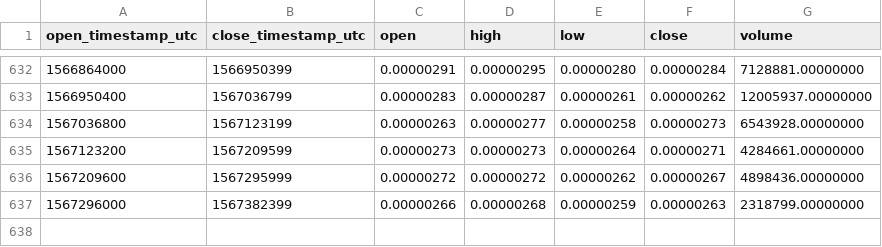
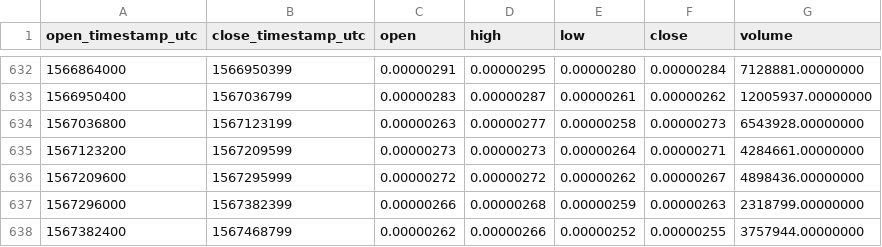
Before and after one commit to cryptobigbro/binance-CMTBTC, a CSV file: binance-CMTBTC-1d.csv, drawn as a sheet; only a part is shown, gaps mark what is left out.

Commit message:
Update OHLCV data.

```diff
--- a/binance-CMTBTC-1d.csv
+++ b/binance-CMTBTC-1d.csv
@@ -637 +637,2 @@ open_timestamp_utc,close_timestamp_utc,open,high,low,close,volume
 1567296000,1567382399,0.00000266,0.00000268,0.00000259,0.00000263,2318799.00000000
+1567382400,1567468799,0.00000262,0.00000266,0.00000252,0.00000255,3757944.00000000
```
Also changed, not shown: 1 other file.
